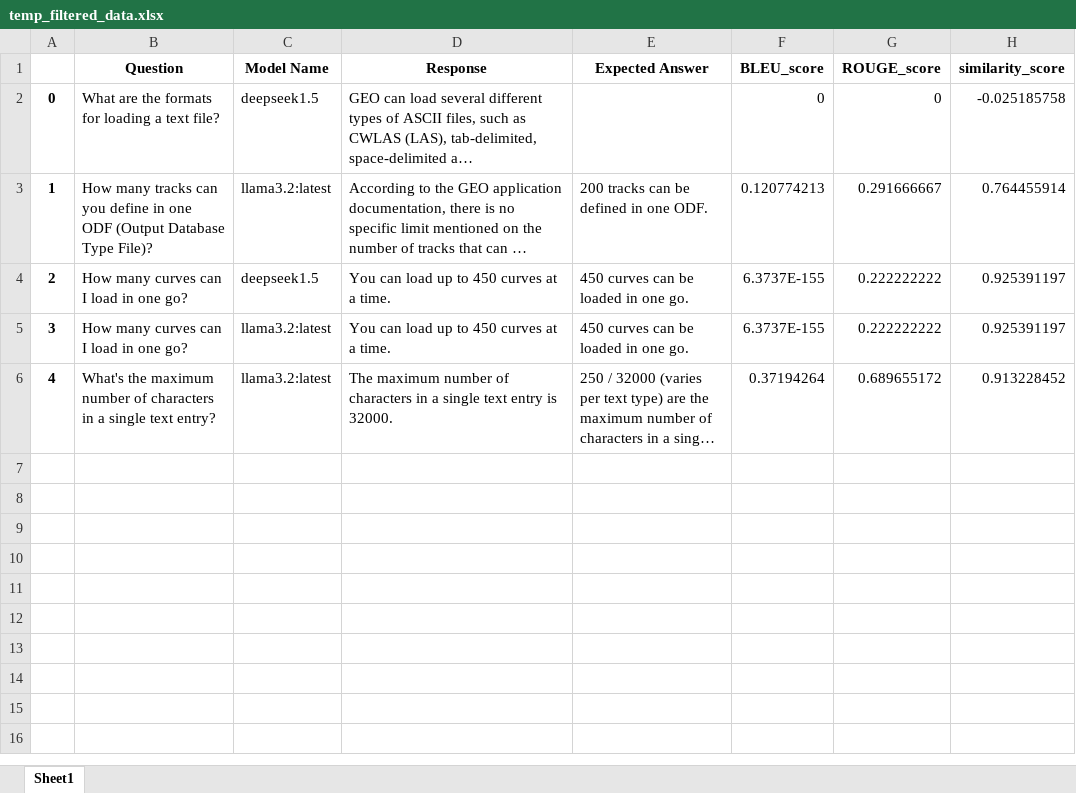
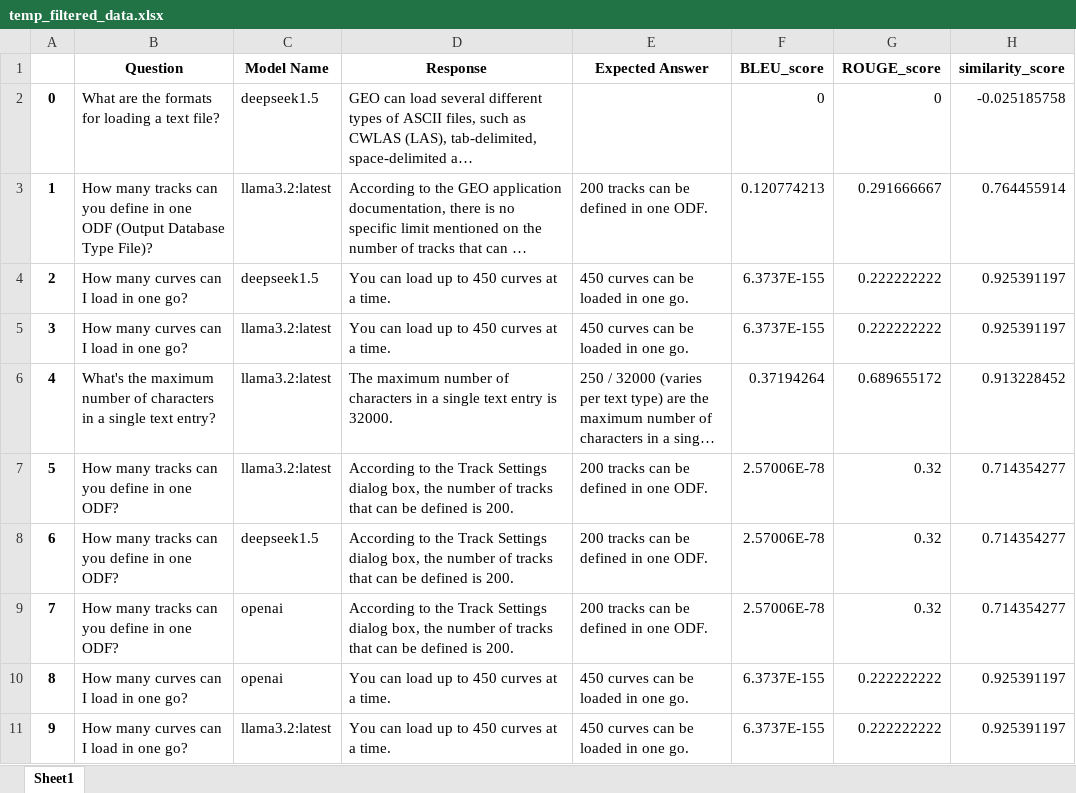
Before and after one commit to hlin-0420/GEO-bot-prototype, an Excel workbook: Data/temp_filtered_data.xlsx, sheet Sheet1, drawn as a sheet; long unchanged cells end in …; values as stored, in another font and other column widths than the file's, no borders; the diff names each change by its address in the sheet, - before the commit and + after, or states it on an @@ line.

```diff
--- a/Data/temp_filtered_data.xlsx (sheet Sheet1)
+++ b/Data/temp_filtered_data.xlsx (sheet Sheet1)
+row 7: 5 | How many tracks can you define in one ODF? | llama3.2:latest | According to the Track Settings dialog box, the number of tracks that can be defined is 200. | 200 tracks can be defined in one ODF. | 2.57006E-78 | 0.32 | 0.714354277
+row 8: 6 | How many tracks can you define in one ODF? | deepseek1.5 | According to the Track Settings dialog box, the number of tracks that can be defined is 200. | 200 tracks can be defined in one ODF. | 2.57006E-78 | 0.32 | 0.714354277
+row 9: 7 | How many tracks can you define in one ODF? | openai | According to the Track Settings dialog box, the number of tracks that can be defined is 200. | 200 tracks can be defined in one ODF. | 2.57006E-78 | 0.32 | 0.714354277
+row 10: 8 | How many curves can I load in one go? | openai | You can load up to 450 curves at a time. | 450 curves can be loaded in one go. | 6.3737E-155 | 0.222222222 | 0.925391197
+row 11: 9 | How many curves can I load in one go? | llama3.2:latest | You can load up to 450 curves at a time. | 450 curves can be loaded in one go. | 6.3737E-155 | 0.222222222 | 0.925391197
```
Also changed, not shown: Data/query_responses.xlsx, 1 other file.
